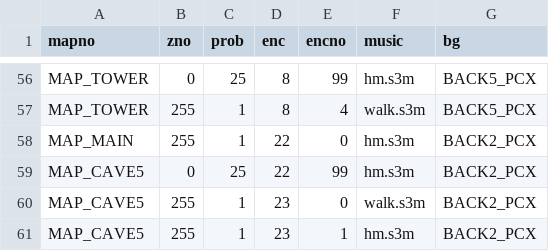
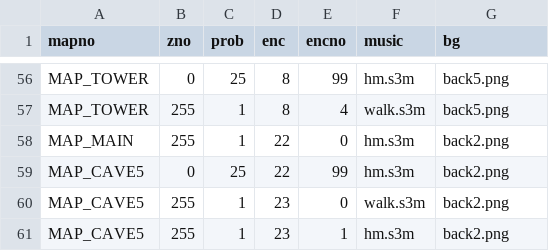
Before and after one commit to OnlineCop/kq-fork, a CSV file: other/battles.csv, drawn as a sheet; only a part is shown, gaps mark what is left out; the diff covers the shown part only; the diff names each change by its address in the sheet, - before the commit and + after, or states it on an @@ line.

```diff
--- a/other/battles.csv
+++ b/other/battles.csv
-G56:G57 (bg): BACK5_PCX
+G56:G57 (bg): back5.png
-G58:G61 (bg): BACK2_PCX
+G58:G61 (bg): back2.png
```
Also changed, not shown: 54 edited cells elsewhere in this file, 32 other files.
